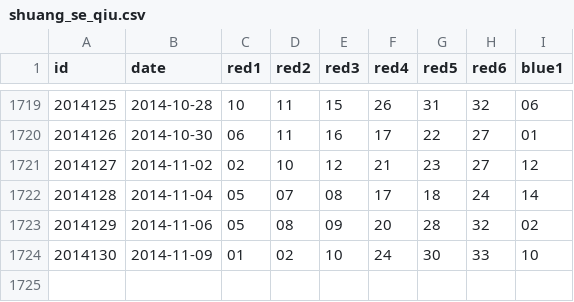
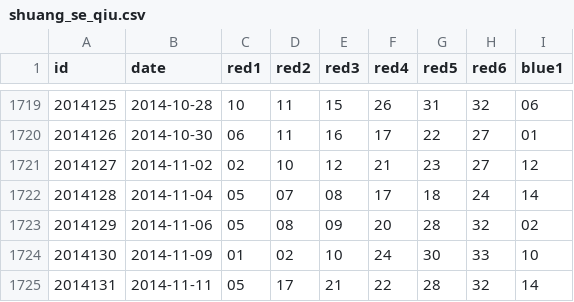
Before and after one commit to lyuehh/open-data, a CSV file: lottery/shuang_se_qiu.csv, drawn as a sheet; only a part is shown, gaps mark what is left out.

Commit message:
auto update

```diff
--- a/lottery/shuang_se_qiu.csv
+++ b/lottery/shuang_se_qiu.csv
@@ -1724 +1724,2 @@ id,date,red1,red2,red3,red4,red5,red6,blue1
 2014130,2014-11-09,01,02,10,24,30,33,10
+2014131,2014-11-11,05,17,21,22,28,32,14
```
